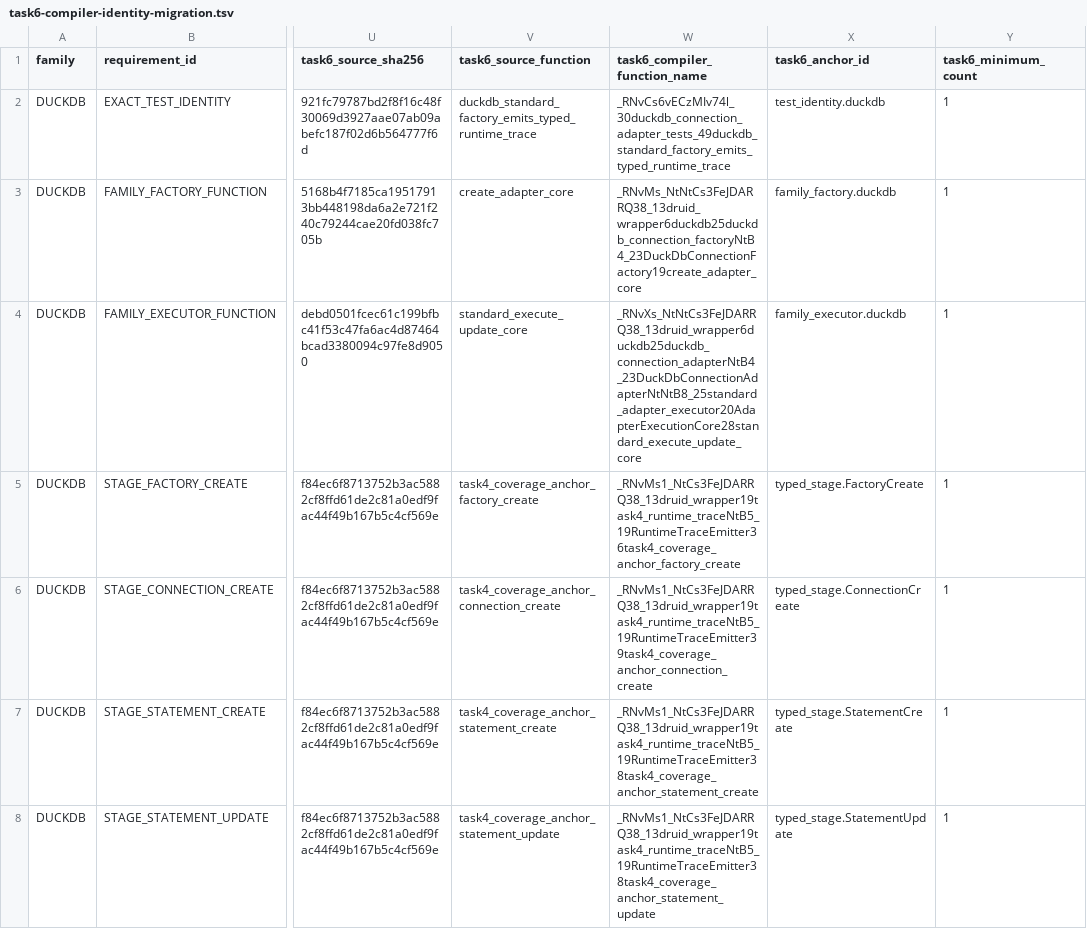
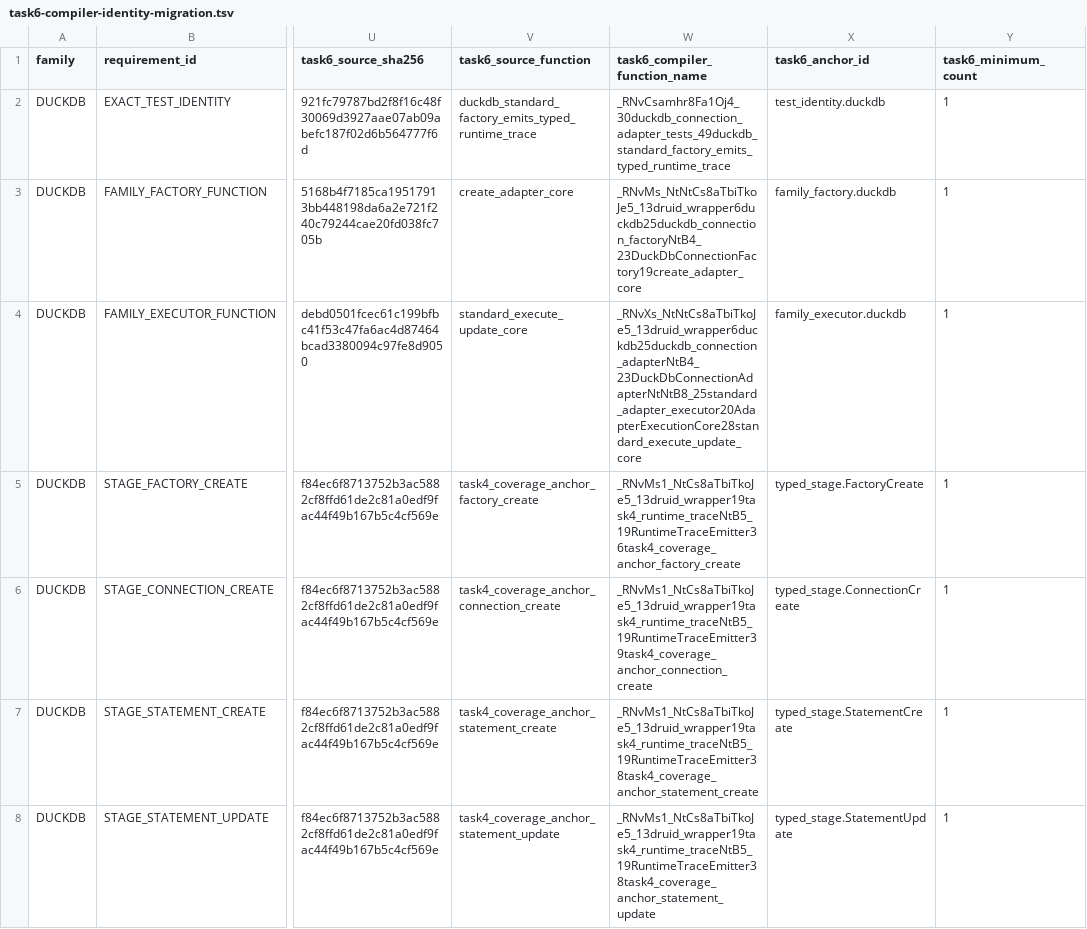
Before and after one commit to easy-4-rust/druid-rust, a TSV file: docs/verification/rdbc-first/task6-compiler-identity-migration.tsv, drawn as a sheet; only a part is shown, gaps mark what is left out; the diff covers the shown part only; the diff names each change by its address in the sheet, - before the commit and + after, or states it on an @@ line.

Commit message:
test(rdbc): refresh task6 compiler coverage evidence

```diff
--- a/docs/verification/rdbc-first/task6-compiler-identity-migration.tsv
+++ b/docs/verification/rdbc-first/task6-compiler-identity-migration.tsv
-W2 (task6_compiler_function_name): _RNvCs6vECzMIv74l_30duckdb_connection_adapter_tests_49duckdb_standard_factory_emits_typed_runtime_trace
+W2 (task6_compiler_function_name): _RNvCsamhr8Fa1Oj4_30duckdb_connection_adapter_tests_49duckdb_standard_factory_emits_typed_runtime_trace
-W3 (task6_compiler_function_name): _RNvMs_NtNtCs3FeJDARRQ38_13druid_wrapper6duckdb25duckdb_connection_factoryNtB4_23DuckDbConnectionFactory19create_adapter_core
+W3 (task6_compiler_function_name): _RNvMs_NtNtCs8aTbiTkoJe5_13druid_wrapper6duckdb25duckdb_connection_factoryNtB4_23DuckDbConnectionFactory19create_adapter_core
-W4 (task6_compiler_function_name): _RNvXs_NtNtCs3FeJDARRQ38_13druid_wrapper6duckdb25duckdb_connection_adapterNtB4_23DuckDbConnectionAdapterNtNtB8_25standard_adapter_executor20AdapterExecutionCore28standard_execute_update_core
+W4 (task6_compiler_function_name): _RNvXs_NtNtCs8aTbiTkoJe5_13druid_wrapper6duckdb25duckdb_connection_adapterNtB4_23DuckDbConnectionAdapterNtNtB8_25standard_adapter_executor20AdapterExecutionCore28standard_execute_update_core
-W5 (task6_compiler_function_name): _RNvMs1_NtCs3FeJDARRQ38_13druid_wrapper19task4_runtime_traceNtB5_19RuntimeTraceEmitter36task4_coverage_anchor_factory_create
+W5 (task6_compiler_function_name): _RNvMs1_NtCs8aTbiTkoJe5_13druid_wrapper19task4_runtime_traceNtB5_19RuntimeTraceEmitter36task4_coverage_anchor_factory_create
-W6 (task6_compiler_function_name): _RNvMs1_NtCs3FeJDARRQ38_13druid_wrapper19task4_runtime_traceNtB5_19RuntimeTraceEmitter39task4_coverage_anchor_connection_create
+W6 (task6_compiler_function_name): _RNvMs1_NtCs8aTbiTkoJe5_13druid_wrapper19task4_runtime_traceNtB5_19RuntimeTraceEmitter39task4_coverage_anchor_connection_create
-W7 (task6_compiler_function_name): _RNvMs1_NtCs3FeJDARRQ38_13druid_wrapper19task4_runtime_traceNtB5_19RuntimeTraceEmitter38task4_coverage_anchor_statement_create
+W7 (task6_compiler_function_name): _RNvMs1_NtCs8aTbiTkoJe5_13druid_wrapper19task4_runtime_traceNtB5_19RuntimeTraceEmitter38task4_coverage_anchor_statement_create
-W8 (task6_compiler_function_name): _RNvMs1_NtCs3FeJDARRQ38_13druid_wrapper19task4_runtime_traceNtB5_19RuntimeTraceEmitter38task4_coverage_anchor_statement_update
+W8 (task6_compiler_function_name): _RNvMs1_NtCs8aTbiTkoJe5_13druid_wrapper19task4_runtime_traceNtB5_19RuntimeTraceEmitter38task4_coverage_anchor_statement_update
```
Also changed, not shown: 102 edited cells elsewhere in this file, 3 other files.
